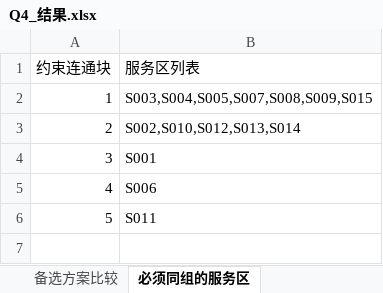
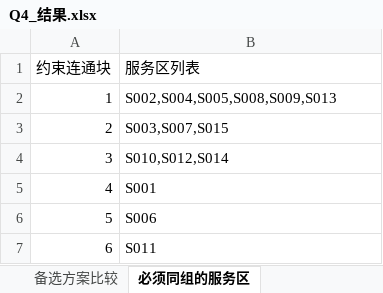
Before and after one commit to jinding-droid/Drone-transportation, an Excel workbook: Q4_结果.xlsx, sheet 必须同组的服务区, drawn as a sheet; values as stored, in another font and other column widths than the file's, no borders; addresses are those after the commit; the diff names each change by its address in the sheet, - before the commit and + after, or states it on an @@ line.

```diff
--- a/Q4_结果.xlsx (sheet 必须同组的服务区)
+++ b/Q4_结果.xlsx (sheet 必须同组的服务区)
-B2 (服务区列表): S003,S004,S005,S007,S008,S009,S015
+B2 (服务区列表): S002,S004,S005,S008,S009,S013
-B3 (服务区列表): S002,S010,S012,S013,S014
+B3 (服务区列表): S003,S007,S015
+row 4: 3 | S010,S012,S014
@@ column A (约束连通块) renumbered from row 5 down @@
```
Also changed, not shown: sheet 备选方案比较, sheet 分组工作量, sheet Q4_分区配置, sheet 库存_缺口_冗余, Q1_结果.xlsx, Q2_结果.xlsx, 7 other files.
